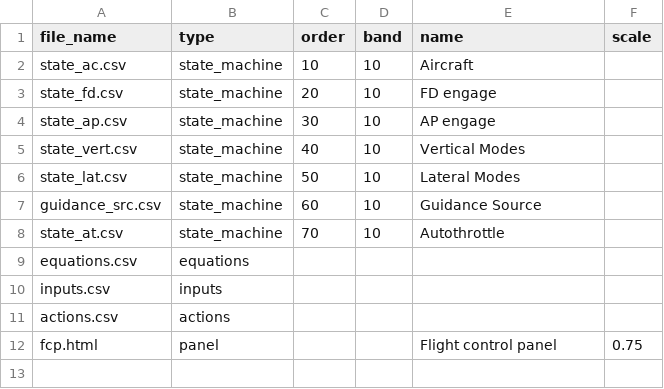
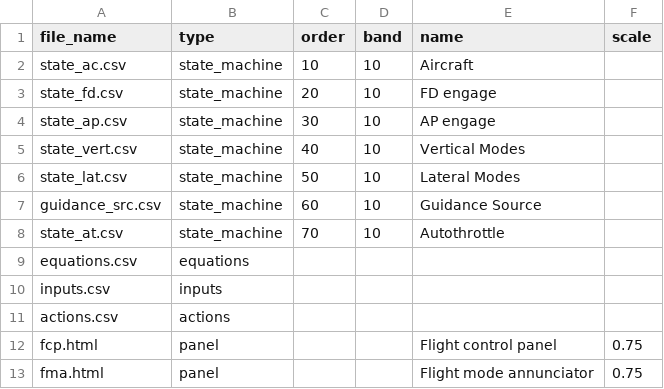
Before and after one commit to truffio/StateSim, a CSV file: examples/autopilot3/master.csv, drawn as a sheet.

```diff
--- a/examples/autopilot3/master.csv
+++ b/examples/autopilot3/master.csv
@@ -12 +12,2 @@ actions.csv,actions,,,,
 fcp.html,panel,,,Flight control panel,0.75
+fma.html,panel,,,Flight mode annunciator,0.75
```
Also changed, not shown: docs/requirements.csv, examples/autopilot3/equations.csv, 5 other files.
